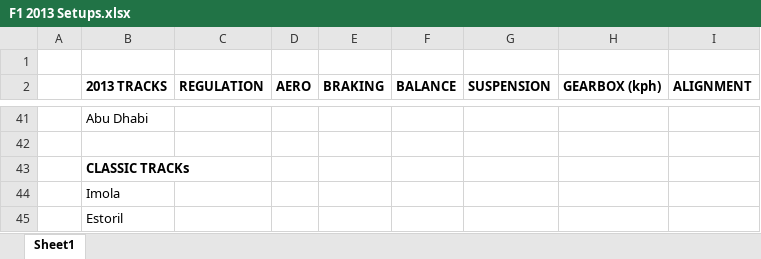
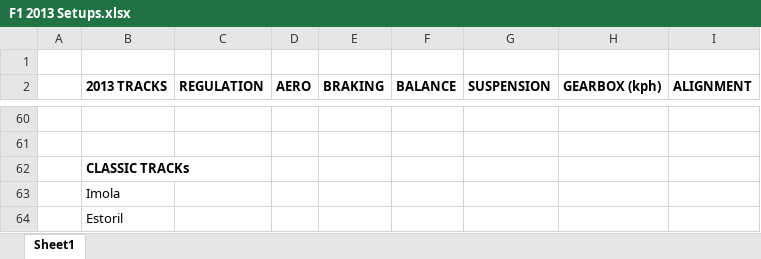
Before and after one commit to NateMophi/F1-2013-Setups, an Excel workbook: F1 2013 Setups.xlsx, sheet Sheet1, drawn as a sheet; only a part is shown, gaps mark what is left out; values as stored, in another font and other column widths than the file's, no borders; addresses are those after the commit; the diff covers the shown part only; the diff names each change by its address in the sheet, - before the commit and + after, or states it on an @@ line.

```diff
--- a/F1 2013 Setups.xlsx (sheet Sheet1)
+++ b/F1 2013 Setups.xlsx (sheet Sheet1)
-B60 (2013 TRACKS): Abu Dhabi
+B60 (2013 TRACKS): (empty)
```
Also changed, not shown: 25 added rows, 6 removed rows, 2 edited cells and cell formats elsewhere in this sheet.
